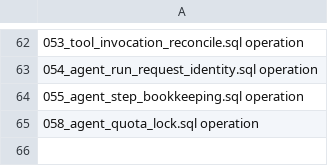
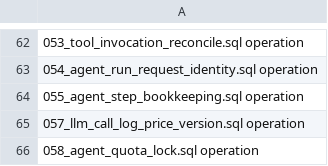
Before and after one commit to l948931710/opensearch-rag-pipeline, a TSV file: schema/MIGRATION_MANIFEST.tsv, drawn as a sheet; only a part is shown, gaps mark what is left out.

```diff
--- a/schema/MIGRATION_MANIFEST.tsv
+++ b/schema/MIGRATION_MANIFEST.tsv
@@ -64,2 +64,3 @@
 055_agent_step_bookkeeping.sql operation
+057_llm_call_log_price_version.sql operation
 058_agent_quota_lock.sql operation
```
Also changed, not shown: 9 other files.
